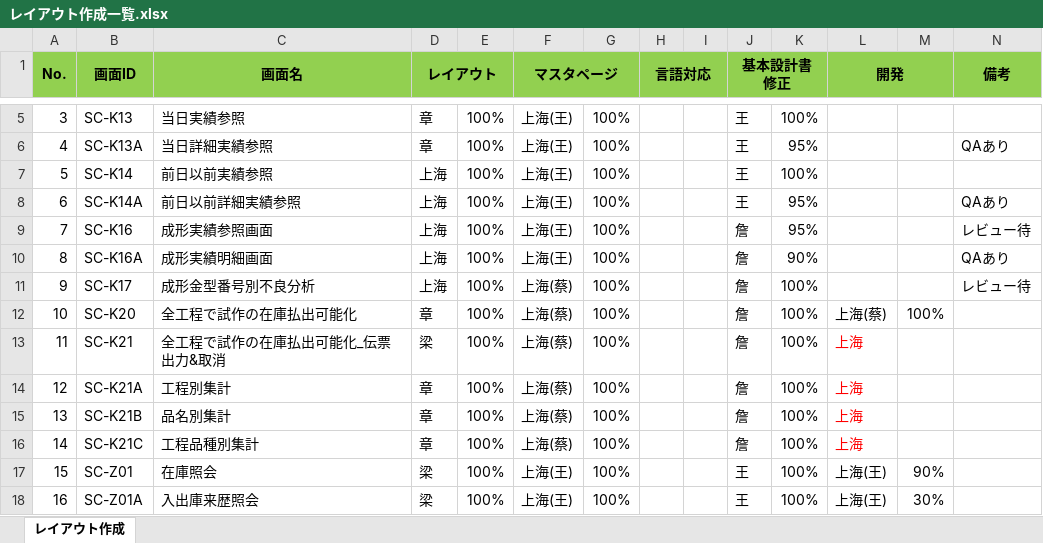
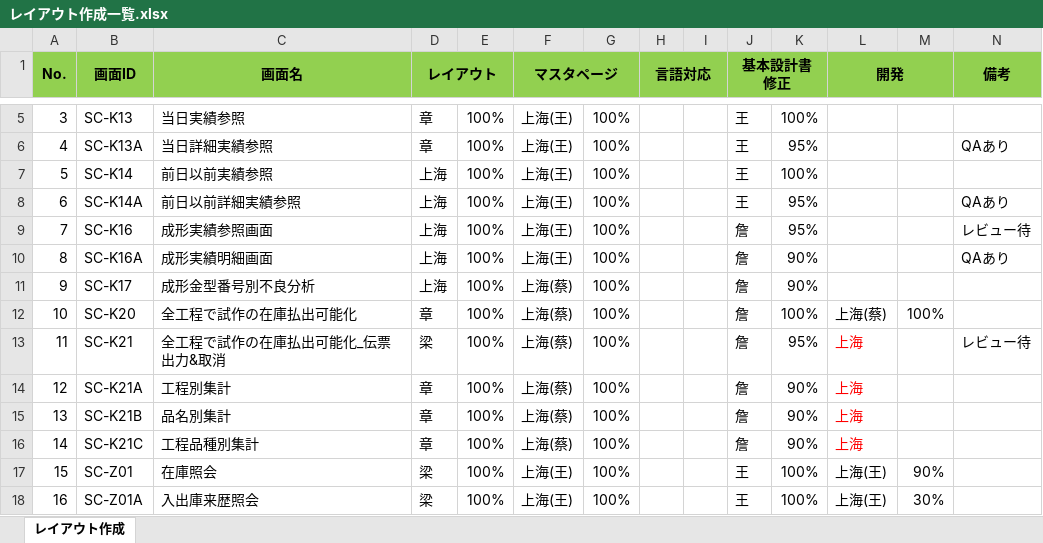
Before and after one commit to LeviDlflu/backdoor, an Excel workbook: 01_基本設計書/20200220リリース/レイアウト作成一覧.xlsx, sheet レイアウト作成, drawn as a sheet; only a part is shown, gaps mark what is left out; values as stored, in another font and other column widths than the file's, no borders; the diff names each change by its address in the sheet, - before the commit and + after, or states it on an @@ line.

```diff
--- a/01_基本設計書/20200220リリース/レイアウト作成一覧.xlsx (sheet レイアウト作成)
+++ b/01_基本設計書/20200220リリース/レイアウト作成一覧.xlsx (sheet レイアウト作成)
-K11: 100%
+K11: 90%
-N11 (備考): レビュー待
+N11 (備考): (empty)
-K13: 100%
+K13: 95%
-N13 (備考): (empty)
+N13 (備考): レビュー待
-K14:K16: 100%
+K14:K16: 90%
```
Also changed, not shown: 01_基本設計書/20200220リリース/SC-K12A_進捗管理詳細.xlsx, 01_基本設計書/20200220リリース/SC-K12_進捗管理.xlsx, 2 other files.
